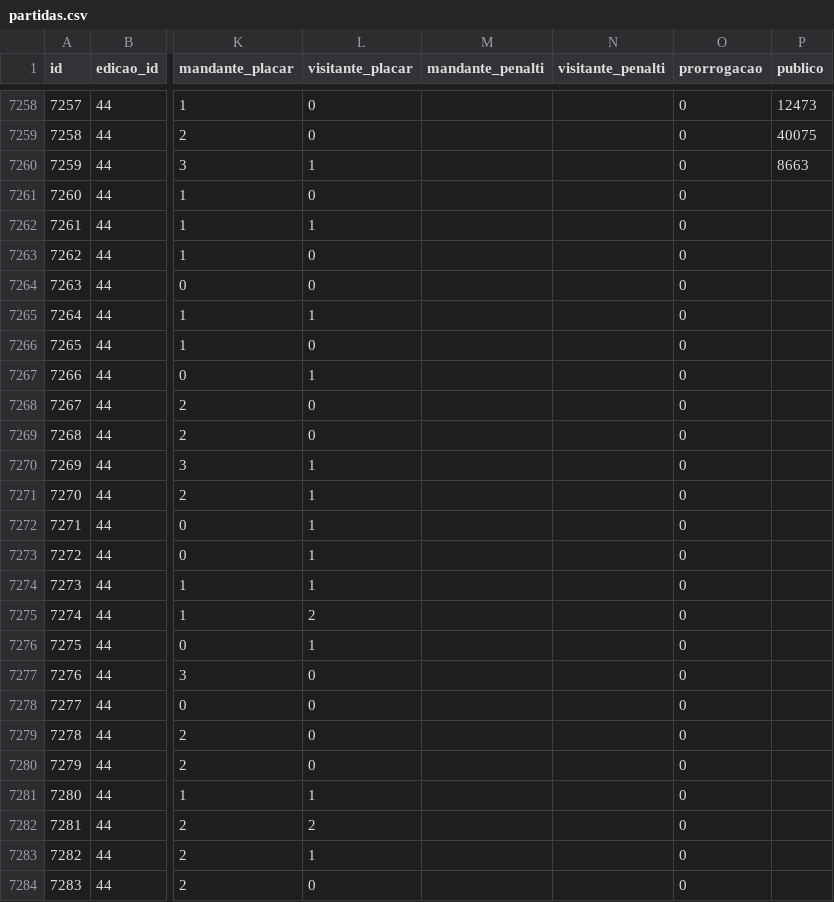
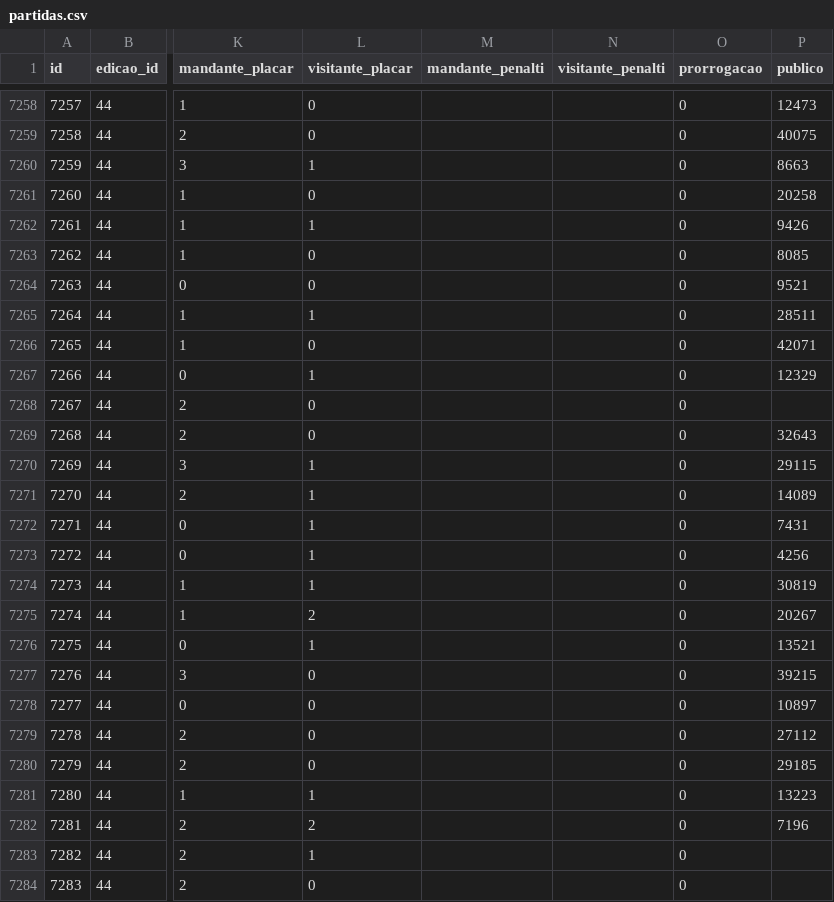
Before and after one commit to shinzatokazuya/kamusari, a CSV file: novo_bd1971_robusto/output_csvs/partidas.csv, drawn as a sheet; only a part is shown, gaps mark what is left out; the diff names each change by its address in the sheet, - before the commit and + after, or states it on an @@ line.

Commit message:
Sat, Apr 18, 2026, 4:48 PM -03:00

```diff
--- a/novo_bd1971_robusto/output_csvs/partidas.csv
+++ b/novo_bd1971_robusto/output_csvs/partidas.csv
-P7261 (publico): (empty)
+P7261 (publico): 20258
-P7262 (publico): (empty)
+P7262 (publico): 9426
-P7263 (publico): (empty)
+P7263 (publico): 8085
-P7264 (publico): (empty)
+P7264 (publico): 9521
-P7265 (publico): (empty)
+P7265 (publico): 28511
-P7266 (publico): (empty)
+P7266 (publico): 42071
-P7267 (publico): (empty)
+P7267 (publico): 12329
-P7269 (publico): (empty)
+P7269 (publico): 32643
-P7270 (publico): (empty)
+P7270 (publico): 29115
-P7271 (publico): (empty)
+P7271 (publico): 14089
-P7272 (publico): (empty)
+P7272 (publico): 7431
-P7273 (publico): (empty)
+P7273 (publico): 4256
-P7274 (publico): (empty)
+P7274 (publico): 30819
-P7275 (publico): (empty)
+P7275 (publico): 20267
-P7276 (publico): (empty)
+P7276 (publico): 13521
-P7277 (publico): (empty)
+P7277 (publico): 39215
-P7278 (publico): (empty)
+P7278 (publico): 10897
-P7279 (publico): (empty)
+P7279 (publico): 27112
-P7280 (publico): (empty)
+P7280 (publico): 29185
-P7281 (publico): (empty)
+P7281 (publico): 13223
-P7282 (publico): (empty)
+P7282 (publico): 7196
```
